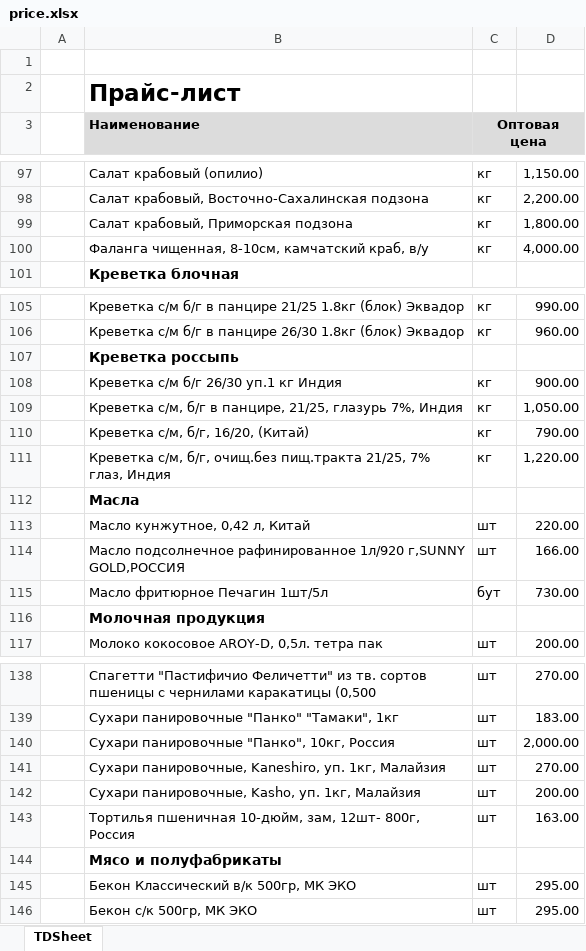
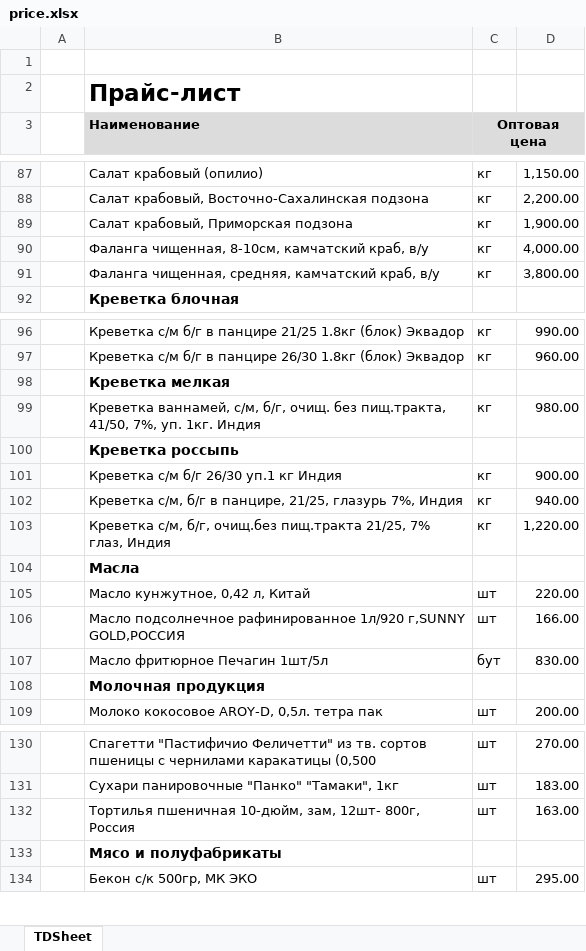
Before and after one commit to khasanov2307/tg2, an Excel workbook: price.xlsx, sheet TDSheet, drawn as a sheet; only a part is shown, gaps mark what is left out; values as stored, in another font and other column widths than the file's, no borders; charts and pictures not drawn; removed rows and columns are numbered as before the commit, all else as after; the diff covers the shown part only; the diff names each change by its address in the sheet, - before the commit and + after, or states it on an @@ line.

```diff
--- a/price.xlsx (sheet TDSheet)
+++ b/price.xlsx (sheet TDSheet)
-D89: 1,800.00
+D89: 1,900.00
+row 91:  | Фаланга чищенная, средняя, камчатский краб, в/у | кг | 3,800.00
+row 98:  | Креветка мелкая
+row 99:  | Креветка ваннамей, с/м, б/г, очищ. без пищ.тракта, 41/50, 7%, уп. 1кг. Индия | кг | 980.00
-D102: 1,050.00
+D102: 940.00
-row 110:  | Креветка с/м, б/г, 16/20, (Китай) | кг | 790.00
-D107: 730.00
+D107: 830.00
-row 140:  | Сухари панировочные "Панко", 10кг, Россия | шт | 2,000.00
-row 141:  | Сухари панировочные, Kaneshiro, уп. 1кг, Малайзия | шт | 270.00
-row 142:  | Сухари панировочные, Kasho, уп. 1кг, Малайзия | шт | 200.00
@@ row 145 moved to row 144: Бекон Классический в/к 500гр, МК ЭКО @@
```
Also changed, not shown: 4 added rows, 16 removed rows and 16 edited cells elsewhere in this sheet, 1 other file.
